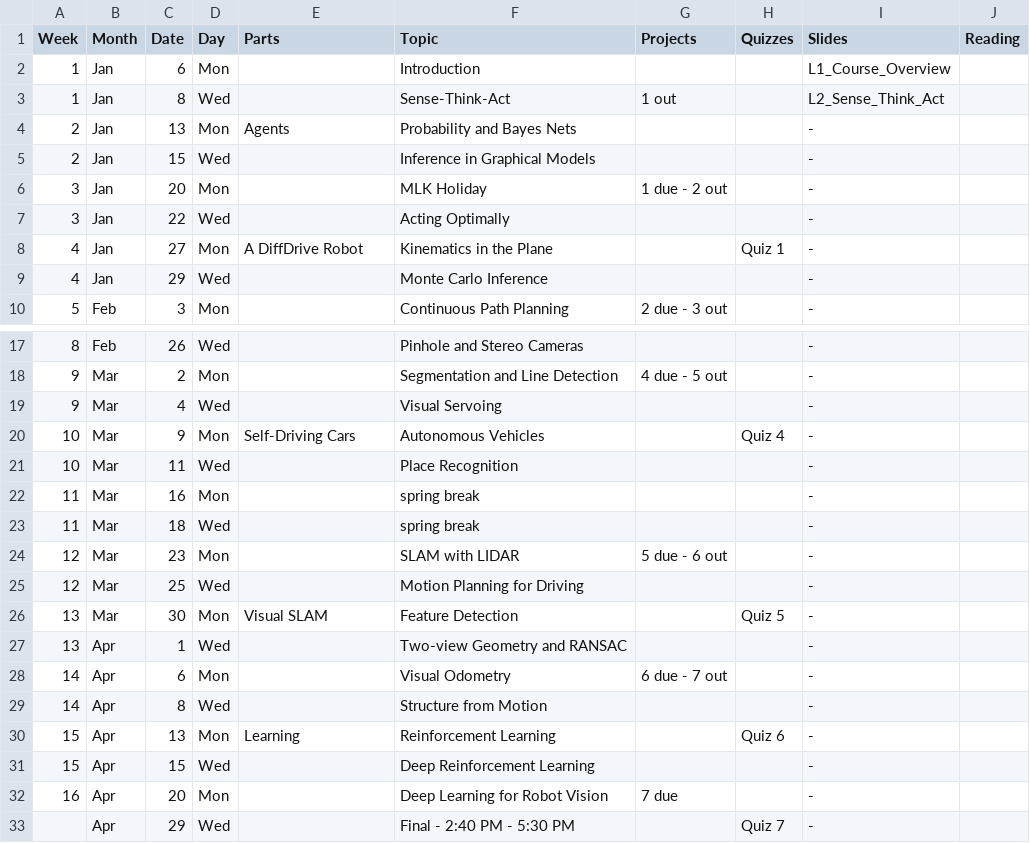
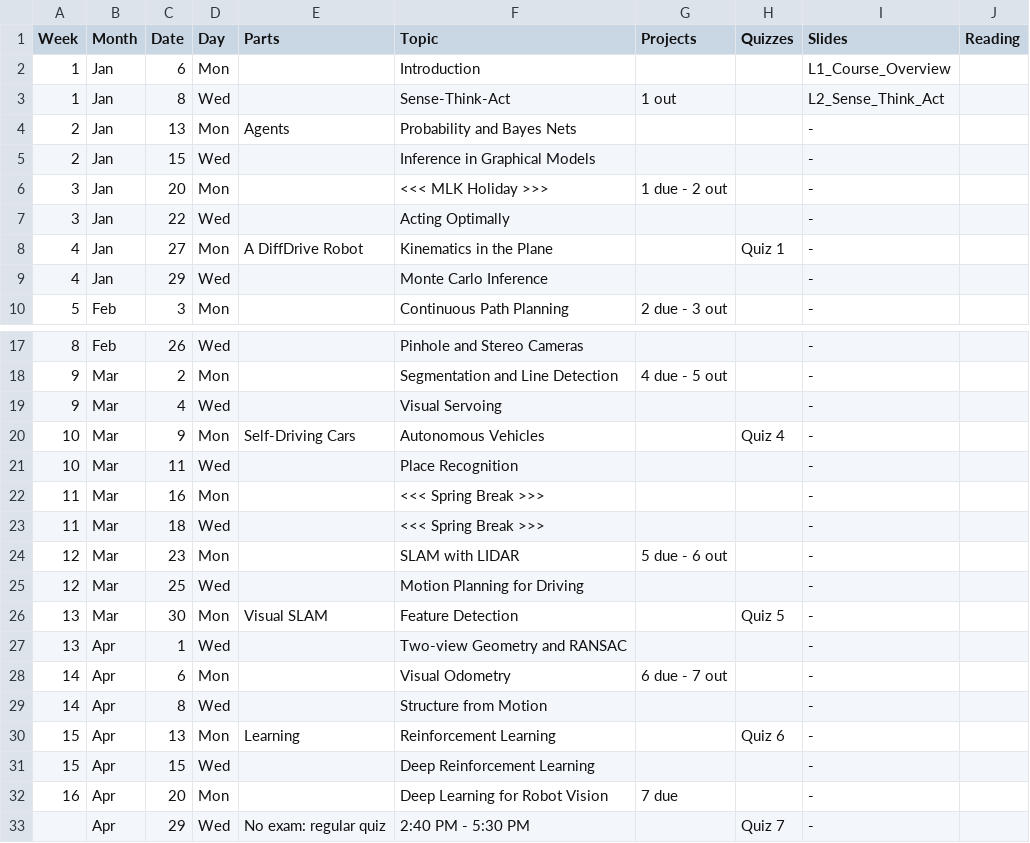
Before and after one commit to dellaert/22F-3630, a CSV file: _data/Schedule.csv, drawn as a sheet; only a part is shown, gaps mark what is left out.

Commit message:
Formatting

```diff
--- a/_data/Schedule.csv
+++ b/_data/Schedule.csv
@@ -5,3 +5,3 @@
 2,Jan,15,Wed,,Inference in Graphical Models,,,-,
-3,Jan,20,Mon,,MLK Holiday,1 due - 2 out,,-,
+3,Jan,20,Mon,,<<< MLK Holiday >>>,1 due - 2 out,,-,
 3,Jan,22,Wed,,Acting Optimally,,,-,
@@ -21,4 +21,4 @@
 10,Mar,11,Wed,,Place Recognition,,,-,
-11,Mar,16,Mon,,spring break,,,-,
-11,Mar,18,Wed,,spring break,,,-,
+11,Mar,16,Mon,,<<< Spring Break >>>,,,-,
+11,Mar,18,Wed,,<<< Spring Break >>>,,,-,
 12,Mar,23,Mon,,SLAM with LIDAR,5 due - 6 out,,-,
@@ -32,2 +32,2 @@
 16,Apr,20,Mon,,Deep Learning for Robot Vision,7 due,,-,
-,Apr,29,Wed,,Final - 2:40 PM ‐ 5:30 PM,,Quiz 7,-,
+,Apr,29,Wed,No exam: regular quiz,2:40 PM ‐ 5:30 PM,,Quiz 7,-,
```
